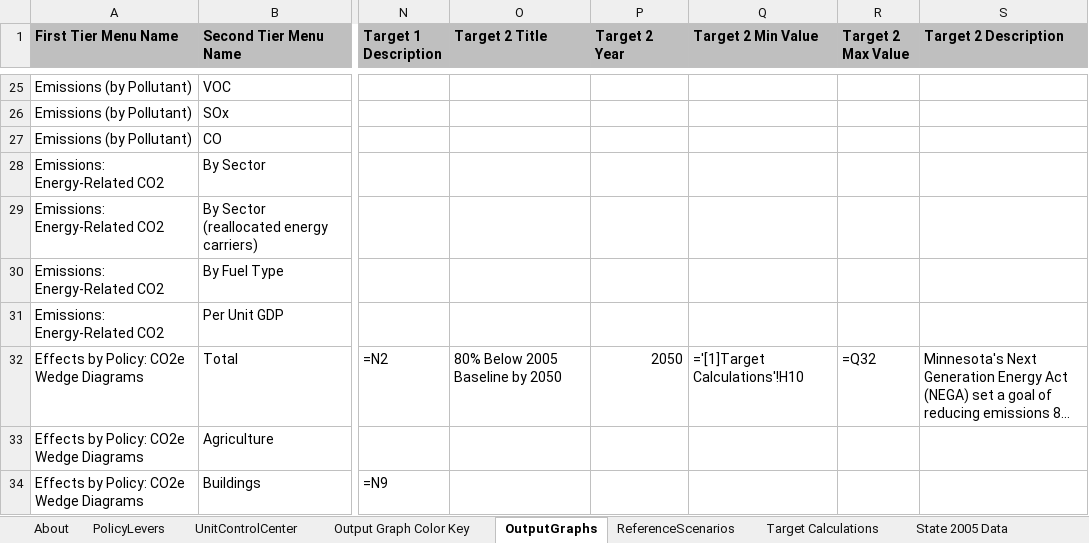
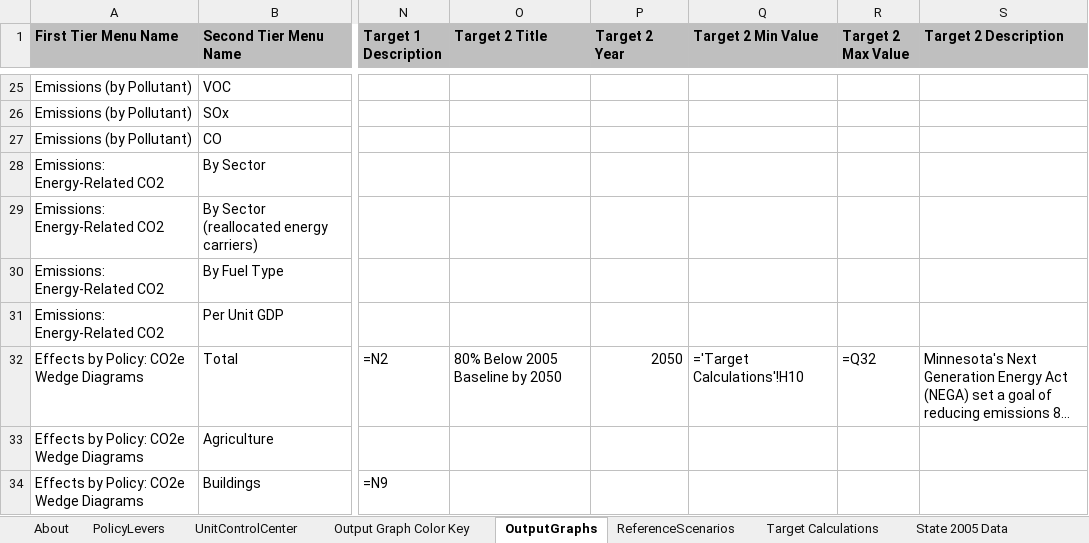
Before and after one commit to EnergyInnovation/eps-colorado, an Excel workbook: WebAppData.xlsx, sheet OutputGraphs, drawn as a sheet; only a part is shown, gaps mark what is left out; long unchanged cells end in …; values as stored, in another font and other column widths than the file's, no borders; formulas are shown in place of their values; conditional formats not drawn; the diff names each change by its address in the sheet, - before the commit and + after, or states it on an @@ line.

Commit message:
webapp data - fix broken link

```diff
--- a/WebAppData.xlsx (sheet OutputGraphs)
+++ b/WebAppData.xlsx (sheet OutputGraphs)
-Q32 (Target 2 Min Value): ='[1]Target Calculations'!H10
+Q32 (Target 2 Min Value): ='Target Calculations'!H10
```
